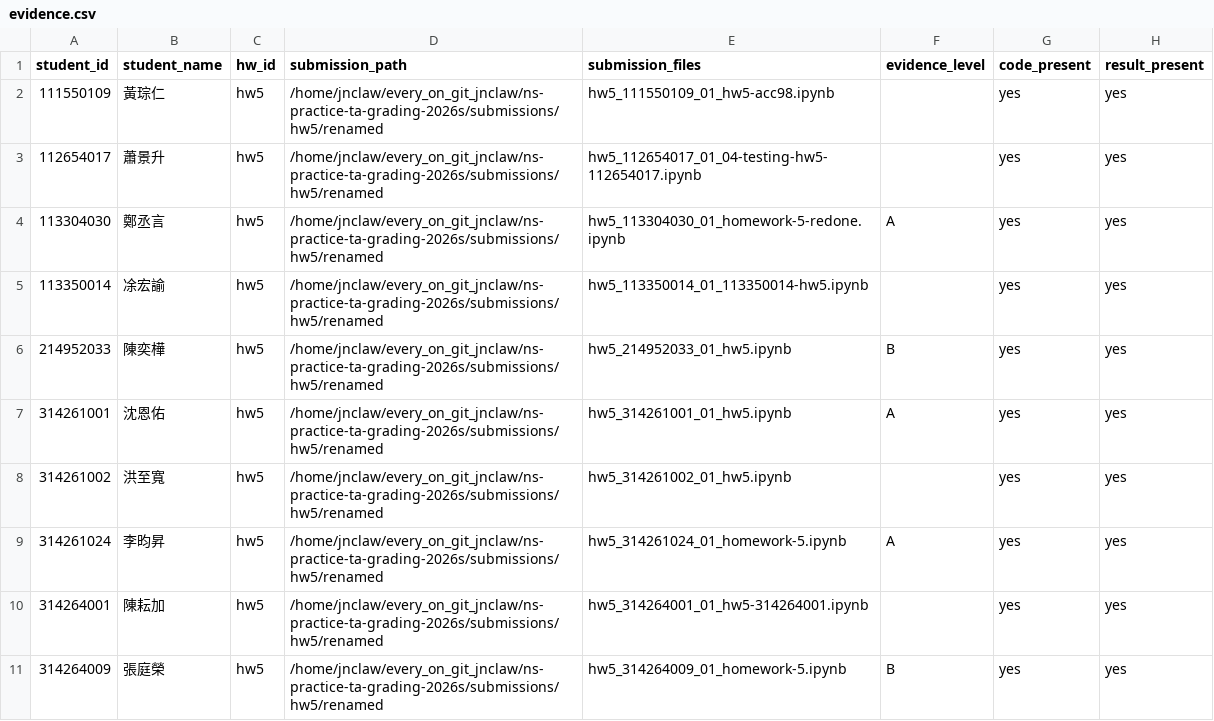
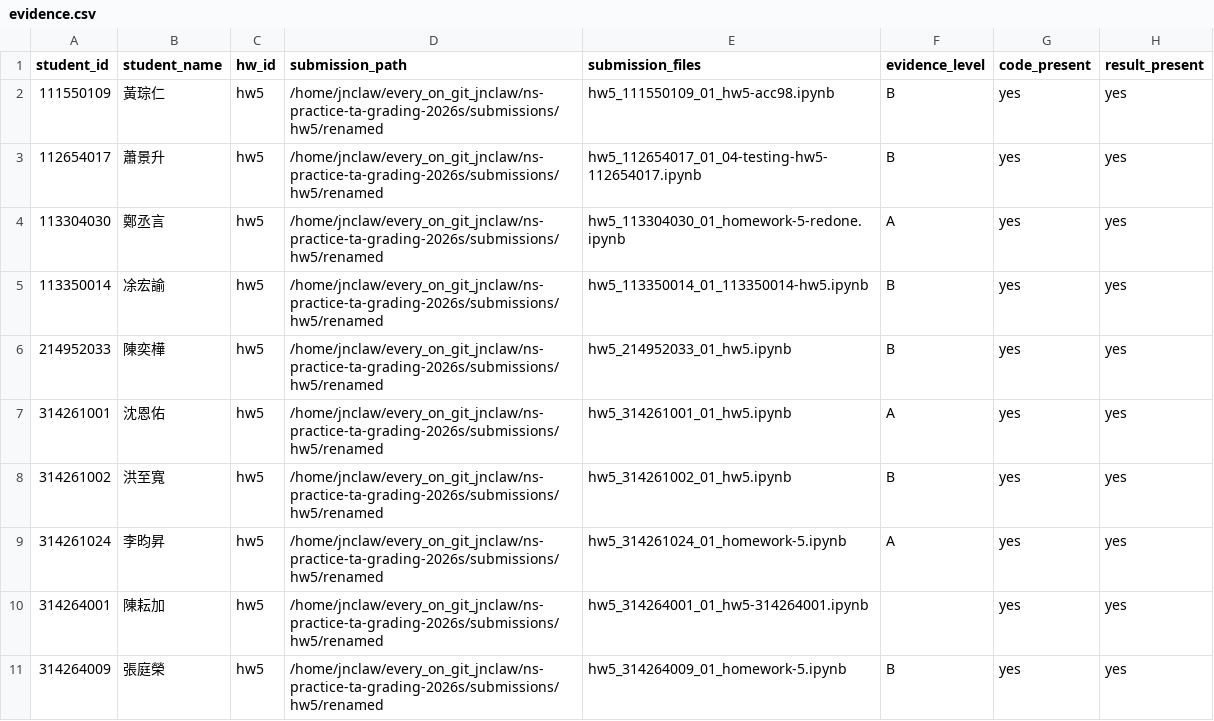
Before and after one commit to JasonLn0711/ns-practice-ta-grading-2026s, a CSV file: grading/hw5/evidence.csv, drawn as a sheet; only a part is shown; the diff names each change by its address in the sheet, - before the commit and + after, or states it on an @@ line.

```diff
--- a/grading/hw5/evidence.csv
+++ b/grading/hw5/evidence.csv
-F2:F3 (evidence_level): (empty)
+F2:F3 (evidence_level): B
-F5 (evidence_level): (empty)
+F5 (evidence_level): B
-F8 (evidence_level): (empty)
+F8 (evidence_level): B
```
Also changed, not shown: grading/hw5/deduction_log.csv, grading/hw5/scores.csv, 6 other files.
